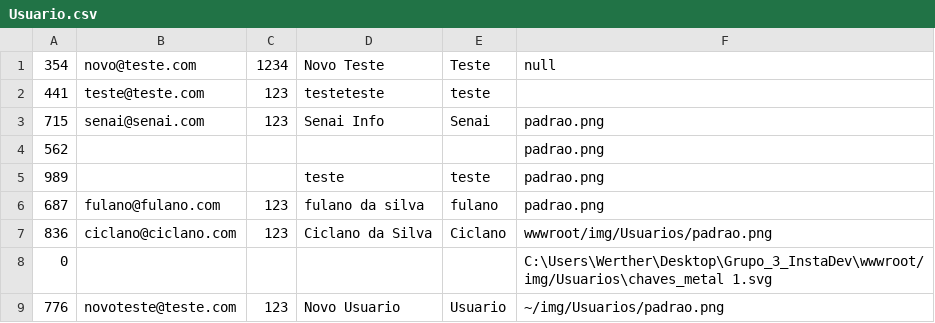
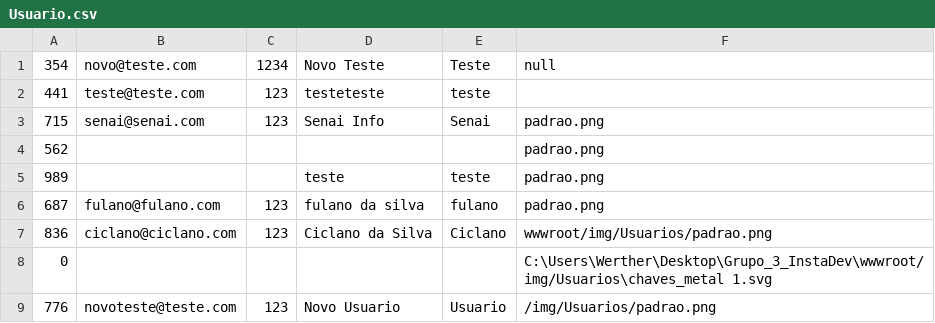
Before and after one commit to s-f22/Grupo_3_InstaDev, a CSV file: DataBase/Usuario.csv, drawn as a sheet.

```diff
--- a/DataBase/Usuario.csv
+++ b/DataBase/Usuario.csv
@@ -8,2 +8,2 @@
 0;;;;;C:\Users\Werther\Desktop\Grupo_3_InstaDev\wwwroot/img/Usuarios\chaves_metal 1.svg
-776;novoteste@teste.com;123;Novo Usuario;Usuario;~/img/Usuarios/padrao.png
+776;novoteste@teste.com;123;Novo Usuario;Usuario;/img/Usuarios/padrao.png
```
Also changed, not shown: 3 other files.
